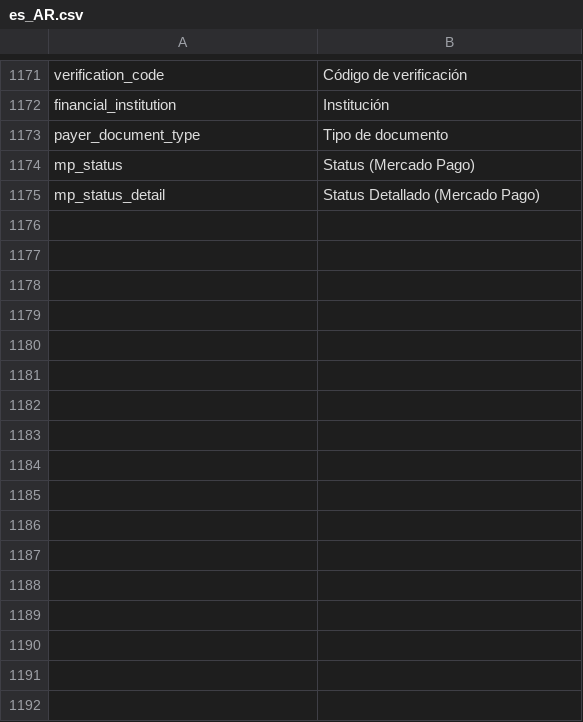
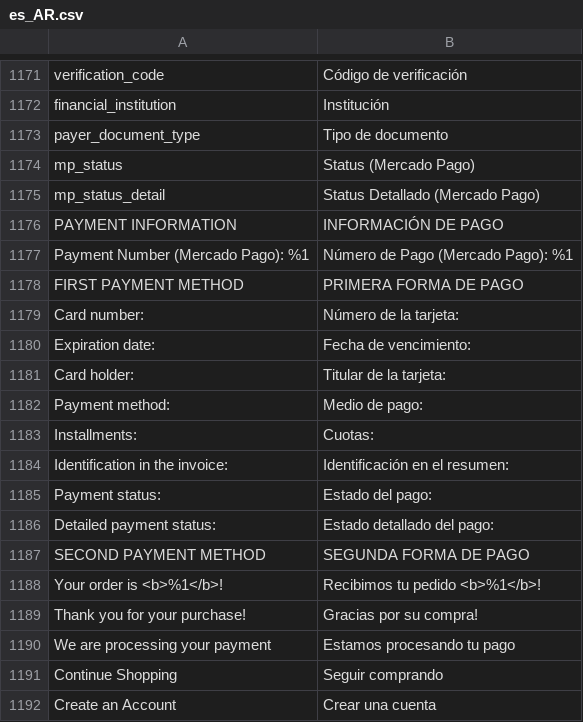
Before and after one commit to mercadopago/adb-payment, a CSV file: i18n/es_AR.csv, drawn as a sheet; only a part is shown, gaps mark what is left out; the diff names each change by its address in the sheet, - before the commit and + after, or states it on an @@ line.

Commit message:
Remove vault, add status in handler twocc and add translates

```diff
--- a/i18n/es_AR.csv
+++ b/i18n/es_AR.csv
+row 1176: PAYMENT INFORMATION | INFORMACIÓN DE PAGO
+row 1177: Payment Number (Mercado Pago): %1 | Número de Pago (Mercado Pago): %1
+row 1178: FIRST PAYMENT METHOD | PRIMERA FORMA DE PAGO
+row 1179: Card number: | Número de la tarjeta:
+row 1180: Expiration date: | Fecha de vencimiento:
+row 1181: Card holder: | Titular de la tarjeta:
+row 1182: Payment method: | Medio de pago:
+row 1183: Installments: | Cuotas:
+row 1184: Identification in the invoice: | Identificación en el resumen:
+row 1185: Payment status: | Estado del pago:
+row 1186: Detailed payment status: | Estado detallado del pago:
+row 1187: SECOND PAYMENT METHOD | SEGUNDA FORMA DE PAGO
+row 1188: Your order is <b>%1</b>! | Recibimos tu pedido <b>%1</b>!
+row 1189: Thank you for your purchase! | Gracias por su compra!
+row 1190: We are processing your payment | Estamos procesando tu pago
+row 1191: Continue Shopping | Seguir comprando
+row 1192: Create an Account | Crear una cuenta
```
Also changed, not shown: i18n/es_CL.csv, i18n/es_CO.csv, 11 other files.
